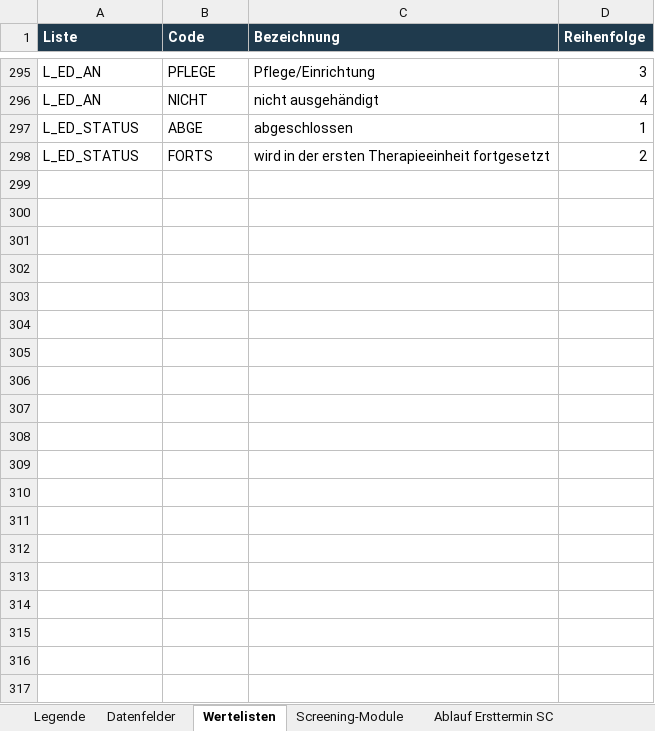
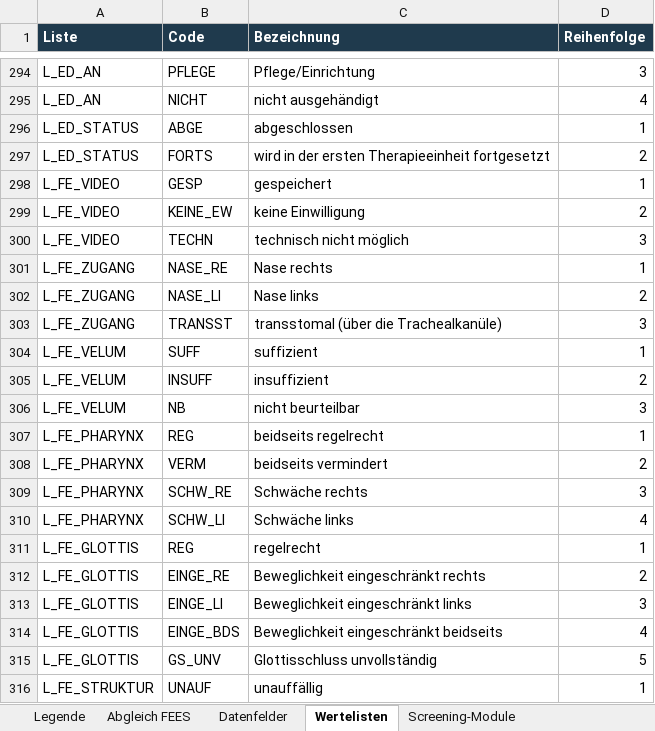
Before and after one commit to maximilianendlich-Hyo-Health/anamnese, an Excel workbook: data/HYO_Anamnese_Datenfelder.xlsx, sheet Wertelisten, drawn as a sheet; only a part is shown, gaps mark what is left out; values as stored, in another font and other column widths than the file's, no borders; the diff covers the shown part only; the diff names each change by its address in the sheet, - before the commit and + after, or states it on an @@ line.

```diff
--- a/data/HYO_Anamnese_Datenfelder.xlsx (sheet Wertelisten)
+++ b/data/HYO_Anamnese_Datenfelder.xlsx (sheet Wertelisten)
+sheet tab: Abgleich FEES
+row 298: L_FE_VIDEO | GESP | gespeichert | 1
+row 299: L_FE_VIDEO | KEINE_EW | keine Einwilligung | 2
+row 300: L_FE_VIDEO | TECHN | technisch nicht möglich | 3
+row 301: L_FE_ZUGANG | NASE_RE | Nase rechts | 1
+row 302: L_FE_ZUGANG | NASE_LI | Nase links | 2
+row 303: L_FE_ZUGANG | TRANSST | transstomal (über die Trachealkanüle) | 3
+row 304: L_FE_VELUM | SUFF | suffizient | 1
+row 305: L_FE_VELUM | INSUFF | insuffizient | 2
+row 306: L_FE_VELUM | NB | nicht beurteilbar | 3
+row 307: L_FE_PHARYNX | REG | beidseits regelrecht | 1
+row 308: L_FE_PHARYNX | VERM | beidseits vermindert | 2
+row 309: L_FE_PHARYNX | SCHW_RE | Schwäche rechts | 3
+row 310: L_FE_PHARYNX | SCHW_LI | Schwäche links | 4
+row 311: L_FE_GLOTTIS | REG | regelrecht | 1
+row 312: L_FE_GLOTTIS | EINGE_RE | Beweglichkeit eingeschränkt rechts | 2
+row 313: L_FE_GLOTTIS | EINGE_LI | Beweglichkeit eingeschränkt links | 3
+row 314: L_FE_GLOTTIS | EINGE_BDS | Beweglichkeit eingeschränkt beidseits | 4
+row 315: L_FE_GLOTTIS | GS_UNV | Glottisschluss unvollständig | 5
+row 316: L_FE_STRUKTUR | UNAUF | unauffällig | 1
```
Also changed, not shown: 110 added rows, 1 removed row and 11 edited cells elsewhere in this sheet, sheet Datenfelder, sheet Legende, sheet Screening-Module, other sheet tabs, 4 other files.
